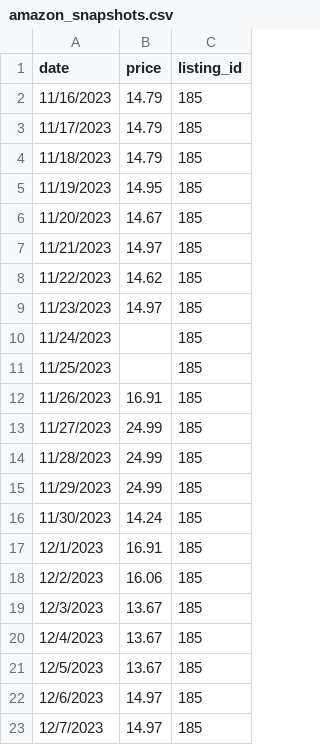
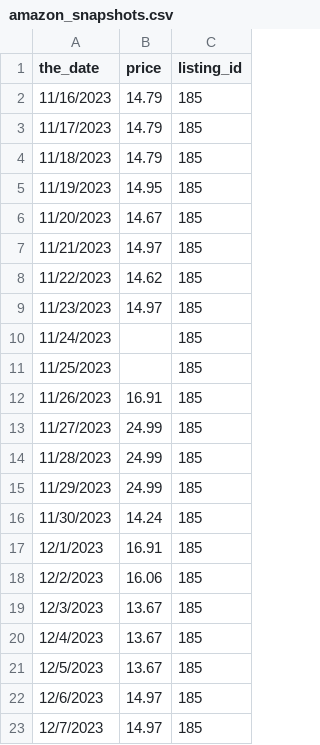
Before and after one commit to ajmompr/prettiest-price-v1, a CSV file: lib/csvs/amazon_snapshots.csv, drawn as a sheet.

Commit message:
renamed 'date' column header to 'the_date' in csv file to avoid error

```diff
--- a/lib/csvs/amazon_snapshots.csv
+++ b/lib/csvs/amazon_snapshots.csv
@@ -1,2 +1,2 @@
-date,price,listing_id
+the_date,price,listing_id
 11/16/2023,14.79,185
```
Also changed, not shown: lib/csvs/target_snapshots.csv, lib/csvs/ulta_snapshots.csv, 1 other file.
